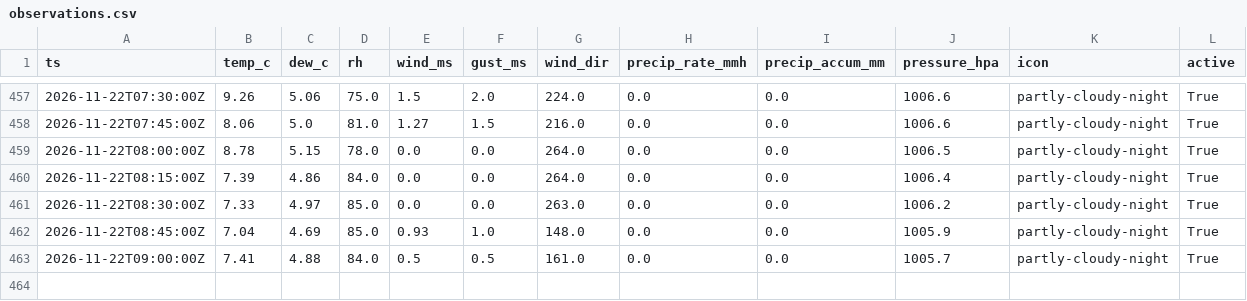
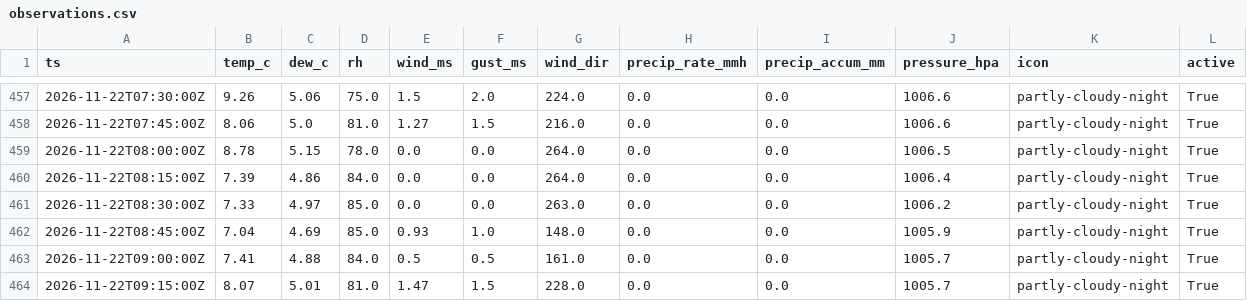
Before and after one commit to cole581/ButtonwillowWeather, a CSV file: data/observations.csv, drawn as a sheet; only a part is shown, gaps mark what is left out; rows hold the shown columns only; the diff names each change by its address in the sheet, - before the commit and + after, or states it on an @@ line.

```diff
--- a/data/observations.csv
+++ b/data/observations.csv
+row 464: 2026-11-22T09:15:00Z | 8.07 | 5.01 | 81.0 | 1.47 | 1.5 | 228.0 | 0.0 | 0.0 | 1005.7 | partly-cloudy-night | True
```
Also changed, not shown: data/forecast_errors.csv, data/matched.csv, 4 other files.
